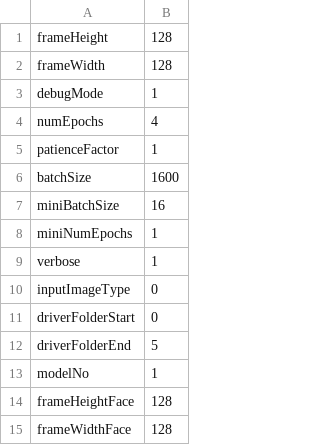
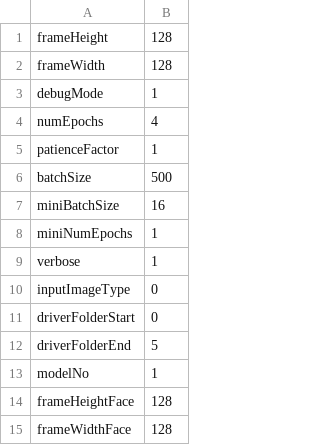
Before and after one commit to SuriyaNitt/DDD, a CSV file: config.csv, drawn as a sheet.

```diff
--- a/config.csv
+++ b/config.csv
@@ -5,3 +5,3 @@ numEpochs,4
 patienceFactor,1
-batchSize,1600
+batchSize,500
 miniBatchSize,16
```
Also changed, not shown: 1 other file.
